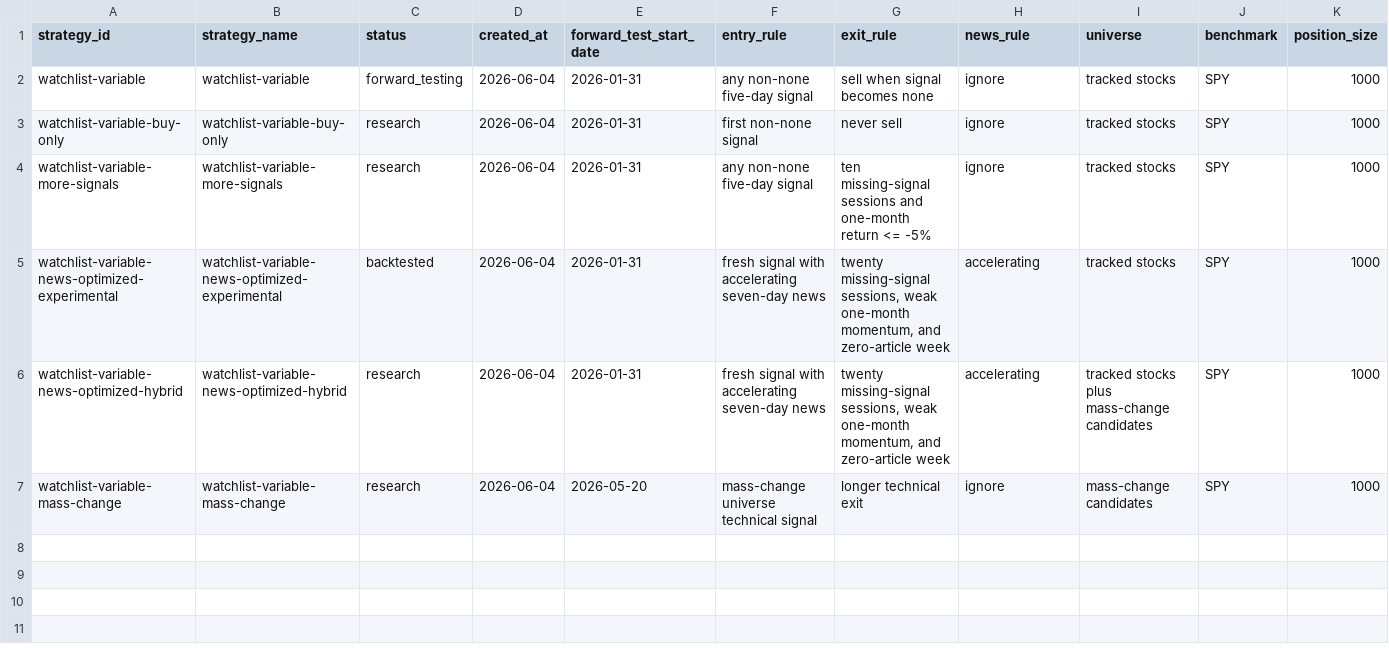
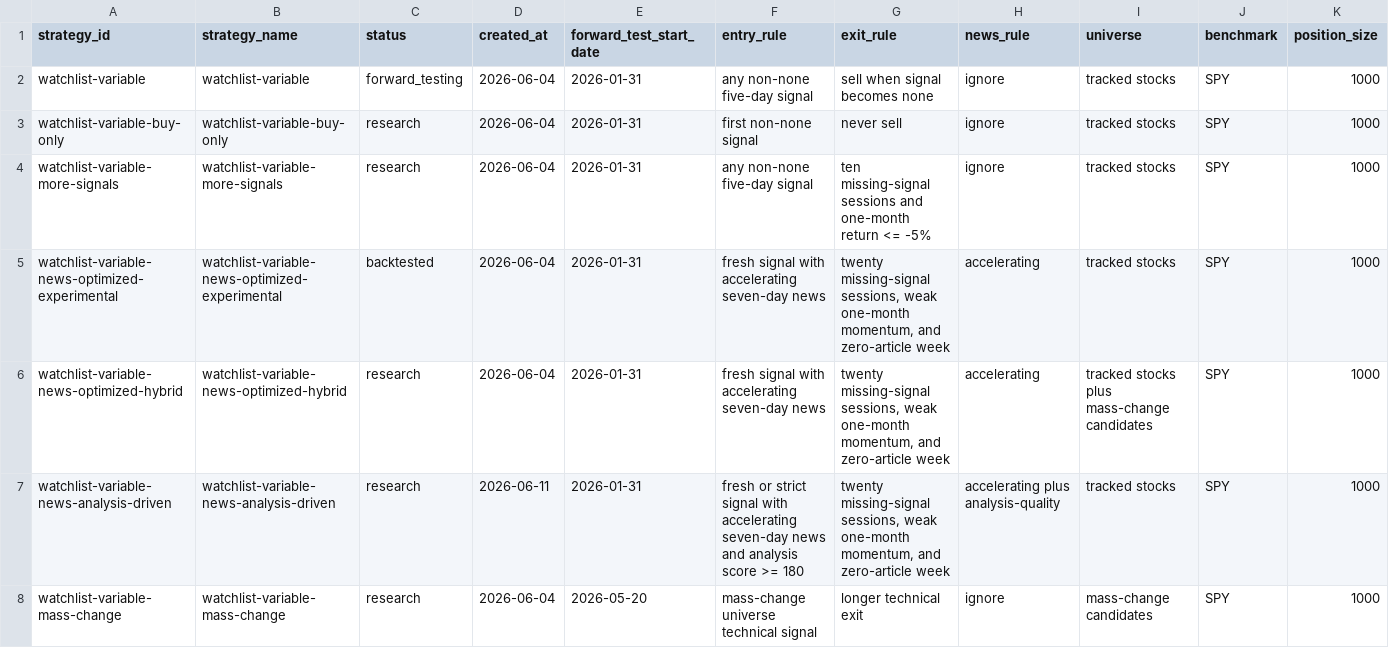
Before and after one commit to DestroyerFlabby/001_first_repo, a CSV file: PAPER_TRADING/data/strategy_registry.csv, drawn as a sheet; only a part is shown; rows hold the shown columns only; the diff names each change by its address in the sheet, - before the commit and + after, or states it on an @@ line.

Commit message:
Add news analysis driven variable portfolio
- Add watchlist-variable-news-analysis-driven with next-close execution, accelerating-news entry, and a point-in-time analysis score using relative strength, volume confirmation, trend quality, multi-horizon confirmation, and overextension penalties.

- Surface the strategy in dashboard summaries and trader drilldowns, include pending next-close orders, add portfolio tooltip text, and register the strategy in strategy_registry.csv.

- Document reviewed free financial-analysis sources and why live fundamentals need filing-date-aware caching before use in historical backtests.

- Validated with Python compile checks, frontend syntax check, strategy registry parsing, strategy drilldown smoke test, overview inclusion smoke test, and git diff --check.

```diff
--- a/PAPER_TRADING/data/strategy_registry.csv
+++ b/PAPER_TRADING/data/strategy_registry.csv
+row 7: watchlist-variable-news-analysis-driven | watchlist-variable-news-analysis-driven | research | 2026-06-11 | 2026-01-31 | fresh or strict signal with accelerating seven-day news and analysis score >= 180 | twenty missing-signal sessions, weak one-month momentum, and zero-article week | accelerating plus analysis-quality | tracked stocks | SPY | 1000
```
Also changed, not shown: 3 other files.
